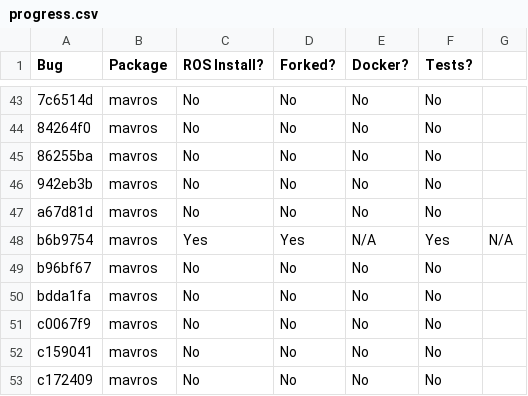
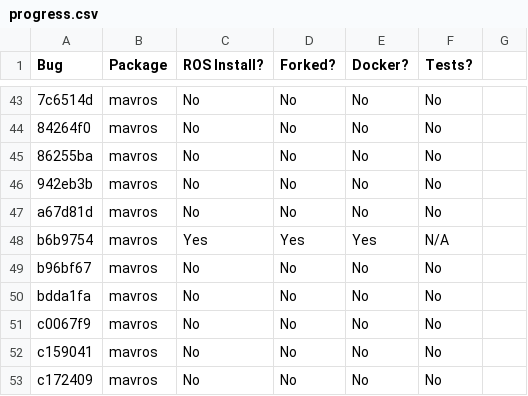
Before and after one commit to robust-rosin/robust, a CSV file: doc/progress.csv, drawn as a sheet; only a part is shown, gaps mark what is left out; the diff names each change by its address in the sheet, - before the commit and + after, or states it on an @@ line.

Commit message:
fixed bad row

```diff
--- a/doc/progress.csv
+++ b/doc/progress.csv
-E48 (Docker?): N/A
+E48 (Docker?): Yes
-F48 (Tests?): Yes
+F48 (Tests?): N/A
-G48: N/A
+G48: (empty)
```
